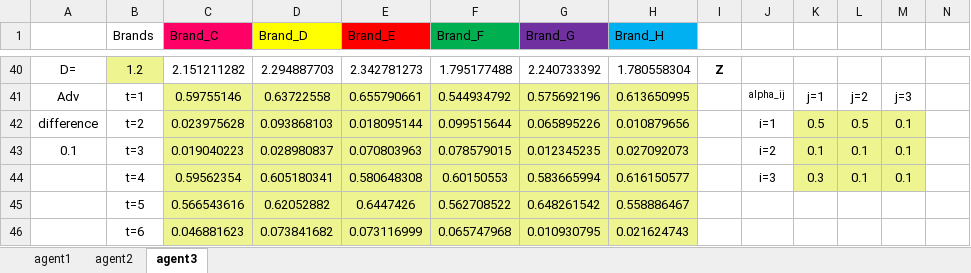
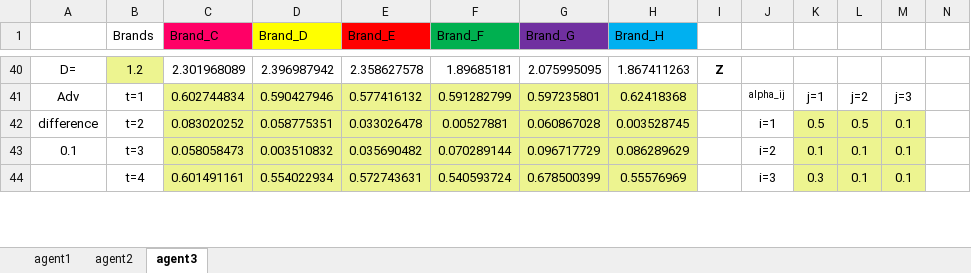
Before and after one commit to stokedover9k/buyer, an Excel workbook: BuyingJeans.Hw5.xlsx, sheet agent3, drawn as a sheet; only a part is shown, gaps mark what is left out; values as stored, in another font and other column widths than the file's, no borders; charts and pictures not drawn; removed rows and columns are numbered as before the commit, all else as after; rows hold the shown columns only; the diff covers the shown part only; the diff names each change by its address in the sheet, - before the commit and + after, or states it on an @@ line.

```diff
--- a/BuyingJeans.Hw5.xlsx (sheet agent3)
+++ b/BuyingJeans.Hw5.xlsx (sheet agent3)
-C40 (Brand_C): 2.151211282
+C40 (Brand_C): 2.301968089
-D40 (Brand_D): 2.294887703
+D40 (Brand_D): 2.396987942
-E40 (Brand_E): 2.342781273
+E40 (Brand_E): 2.358627578
-F40 (Brand_F): 1.795177488
+F40 (Brand_F): 1.89685181
-G40 (Brand_G): 2.240733392
+G40 (Brand_G): 2.075995095
-H40 (Brand_H): 1.780558304
+H40 (Brand_H): 1.867411263
-C41 (Brand_C): 0.59755146
+C41 (Brand_C): 0.602744834
-D41 (Brand_D): 0.63722558
+D41 (Brand_D): 0.590427946
-E41 (Brand_E): 0.655790661
+E41 (Brand_E): 0.577416132
-F41 (Brand_F): 0.544934792
+F41 (Brand_F): 0.591282799
-G41 (Brand_G): 0.575692196
+G41 (Brand_G): 0.597235801
-H41 (Brand_H): 0.613650995
+H41 (Brand_H): 0.62418368
-C42 (Brand_C): 0.023975628
+C42 (Brand_C): 0.083020252
-D42 (Brand_D): 0.093868103
+D42 (Brand_D): 0.058775351
-E42 (Brand_E): 0.018095144
+E42 (Brand_E): 0.033026478
-F42 (Brand_F): 0.099515644
+F42 (Brand_F): 0.00527881
-G42 (Brand_G): 0.065895226
+G42 (Brand_G): 0.060867028
-H42 (Brand_H): 0.010879656
+H42 (Brand_H): 0.003528745
-C43 (Brand_C): 0.019040223
+C43 (Brand_C): 0.058058473
-D43 (Brand_D): 0.028980837
+D43 (Brand_D): 0.003510832
-E43 (Brand_E): 0.070803963
+E43 (Brand_E): 0.035690482
-F43 (Brand_F): 0.078579015
+F43 (Brand_F): 0.070289144
-G43 (Brand_G): 0.012345235
+G43 (Brand_G): 0.096717729
-H43 (Brand_H): 0.027092073
+H43 (Brand_H): 0.086289629
-C44 (Brand_C): 0.59562354
+C44 (Brand_C): 0.601491161
-D44 (Brand_D): 0.605180341
+D44 (Brand_D): 0.554022934
-E44 (Brand_E): 0.580648308
+E44 (Brand_E): 0.572743631
-F44 (Brand_F): 0.60150553
+F44 (Brand_F): 0.540593724
-G44 (Brand_G): 0.583665994
+G44 (Brand_G): 0.678500399
-H44 (Brand_H): 0.616150577
+H44 (Brand_H): 0.55576969
-row 45:  | t=5 | 0.566543616 | 0.62052882 | 0.6447426 | 0.562708522 | 0.648261542 | 0.558886467
-row 46:  | t=6 | 0.046881623 | 0.073841682 | 0.073116999 | 0.065747968 | 0.010930795 | 0.021624743
```
Also changed, not shown: 11 added rows, 9 removed rows and 19 edited cells elsewhere in this sheet, sheet agent2, sheet agent1, charts or pictures, 5 other files.
